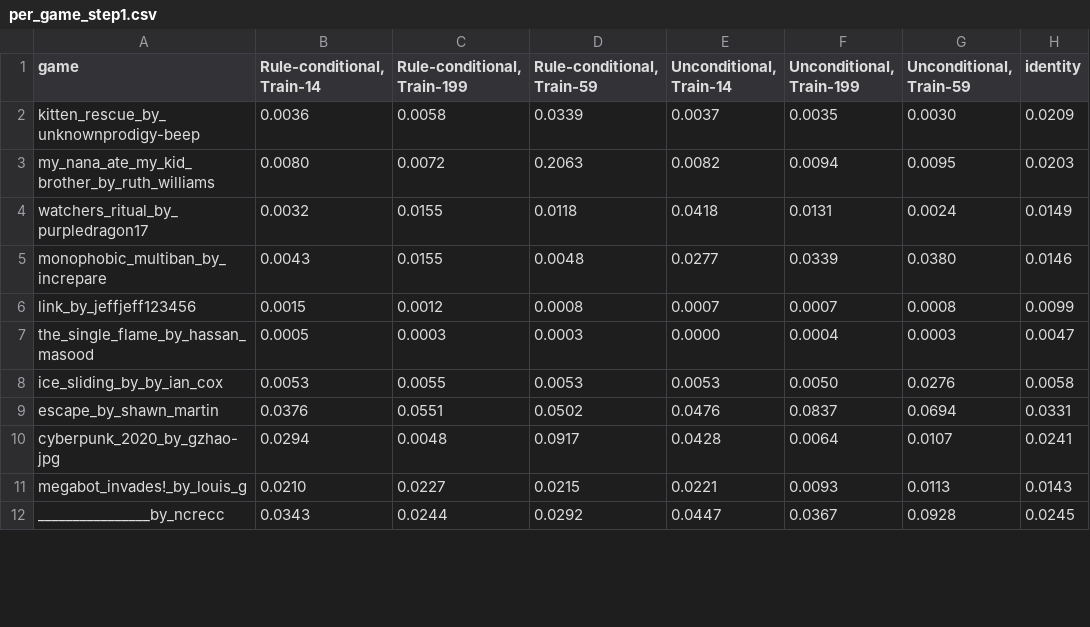
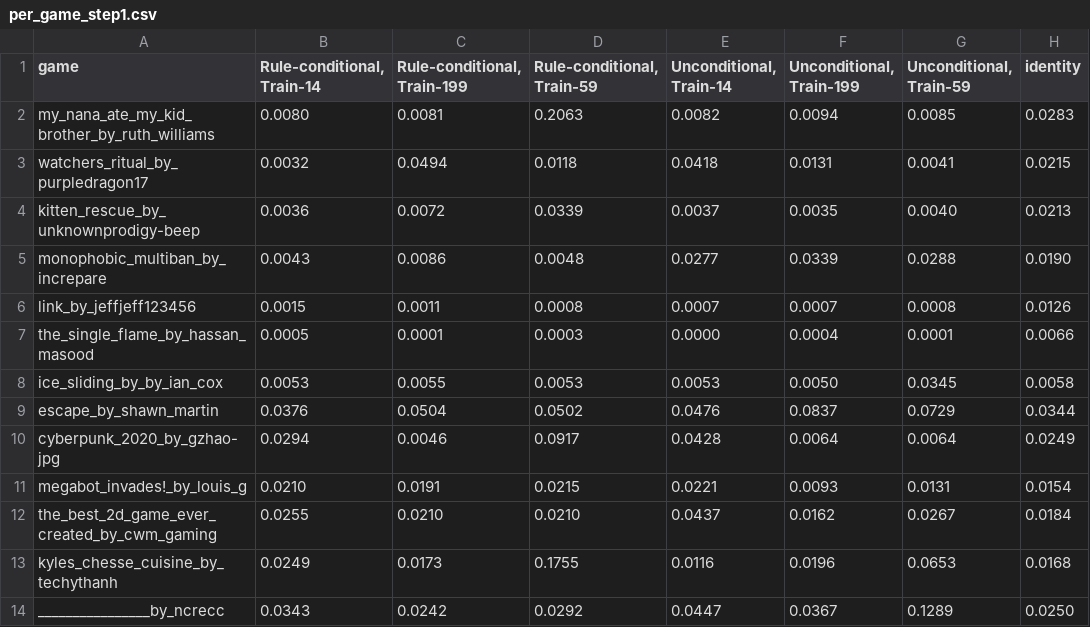
Before and after one commit to smearle/script-doctor, a CSV file: nca_wm/paper/figures/cond_vs_uncond_match/per_game_step1.csv, drawn as a sheet; only a part is shown; the diff covers the shown part only.

```diff
--- a/nca_wm/paper/figures/cond_vs_uncond_match/per_game_step1.csv
+++ b/nca_wm/paper/figures/cond_vs_uncond_match/per_game_step1.csv
@@ -1,12 +1,14 @@
 game,"Rule-conditional, Train-14","Rule-conditional, Train-199","Rule-conditional, Train-59","Unconditional, Train-14","Unconditional, Train-199","Unconditional, Train-59",identity
-kitten_rescue_by_unknownprodigy-beep,0.0036,0.0058,0.0339,0.0037,0.0035,0.0030,0.0209
-my_nana_ate_my_kid_brother_by_ruth_williams,0.0080,0.0072,0.2063,0.0082,0.0094,0.0095,0.0203
-watchers_ritual_by_purpledragon17,0.0032,0.0155,0.0118,0.0418,0.0131,0.0024,0.0149
-monophobic_multiban_by_increpare,0.0043,0.0155,0.0048,0.0277,0.0339,0.0380,0.0146
-link_by_jeffjeff123456,0.0015,0.0012,0.0008,0.0007,0.0007,0.0008,0.0099
-the_single_flame_by_hassan_masood,0.0005,0.0003,0.0003,0.0000,0.0004,0.0003,0.0047
-ice_sliding_by_by_ian_cox,0.0053,0.0055,0.0053,0.0053,0.0050,0.0276,0.0058
-escape_by_shawn_martin,0.0376,0.0551,0.0502,0.0476,0.0837,0.0694,0.0331
-cyberpunk_2020_by_gzhao-jpg,0.0294,0.0048,0.0917,0.0428,0.0064,0.0107,0.0241
-megabot_invades!_by_louis_g,0.0210,0.0227,0.0215,0.0221,0.0093,0.0113,0.0143
-________________by_ncrecc,0.0343,0.0244,0.0292,0.0447,0.0367,0.0928,0.0245
+my_nana_ate_my_kid_brother_by_ruth_williams,0.0080,0.0081,0.2063,0.0082,0.0094,0.0085,0.0283
+watchers_ritual_by_purpledragon17,0.0032,0.0494,0.0118,0.0418,0.0131,0.0041,0.0215
+kitten_rescue_by_unknownprodigy-beep,0.0036,0.0072,0.0339,0.0037,0.0035,0.0040,0.0213
+monophobic_multiban_by_increpare,0.0043,0.0086,0.0048,0.0277,0.0339,0.0288,0.0190
+link_by_jeffjeff123456,0.0015,0.0011,0.0008,0.0007,0.0007,0.0008,0.0126
+the_single_flame_by_hassan_masood,0.0005,0.0001,0.0003,0.0000,0.0004,0.0001,0.0066
+ice_sliding_by_by_ian_cox,0.0053,0.0055,0.0053,0.0053,0.0050,0.0345,0.0058
+escape_by_shawn_martin,0.0376,0.0504,0.0502,0.0476,0.0837,0.0729,0.0344
+cyberpunk_2020_by_gzhao-jpg,0.0294,0.0046,0.0917,0.0428,0.0064,0.0064,0.0249
+megabot_invades!_by_louis_g,0.0210,0.0191,0.0215,0.0221,0.0093,0.0131,0.0154
+the_best_2d_game_ever_created_by_cwm_gaming,0.0255,0.0210,0.0210,0.0437,0.0162,0.0267,0.0184
+kyles_chesse_cuisine_by_techythanh,0.0249,0.0173,0.1755,0.0116,0.0196,0.0653,0.0168
+________________by_ncrecc,0.0343,0.0242,0.0292,0.0447,0.0367,0.1289,0.0250
```
Also changed, not shown: 1 added row, 3 removed rows and 32 edited cells elsewhere in this file, nca_wm/paper/figures/cond_vs_uncond_match/summary.csv, 1 other file.
